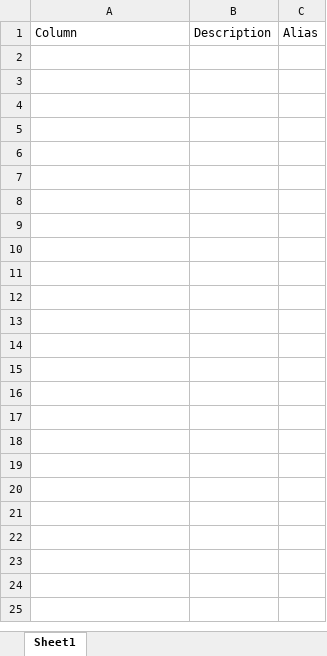
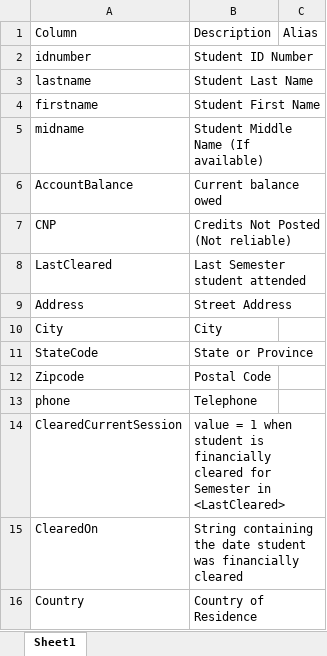
Before and after one commit to jawilson1947/jadi-dashboard, an Excel workbook: docs/tblStudent.xlsx, sheet Sheet1, drawn as a sheet; values as stored, in another font and other column widths than the file's, no borders; the diff names each change by its address in the sheet, - before the commit and + after, or states it on an @@ line.

Commit message:
Added Option 5 Student lookup and transaction analysis

```diff
--- a/docs/tblStudent.xlsx (sheet Sheet1)
+++ b/docs/tblStudent.xlsx (sheet Sheet1)
+row 2: idnumber | Student ID Number
+row 3: lastname | Student Last Name
+row 4: firstname | Student First Name
+row 5: midname | Student Middle Name (If available)
+row 6: AccountBalance | Current balance owed
+row 7: CNP | Credits Not Posted (Not reliable)
+row 8: LastCleared | Last Semester student attended
+row 9: Address | Street Address
+row 10: City | City
+row 11: StateCode | State or Province
+row 12: Zipcode | Postal Code
+row 13: phone | Telephone
+row 14: ClearedCurrentSession | value = 1 when student is financially cleared for Semester in <LastCleared>
+row 15: ClearedOn | String containing the date student was financially cleared
+row 16: Country | Country of Residence
```
Also changed, not shown: 47 other files.
